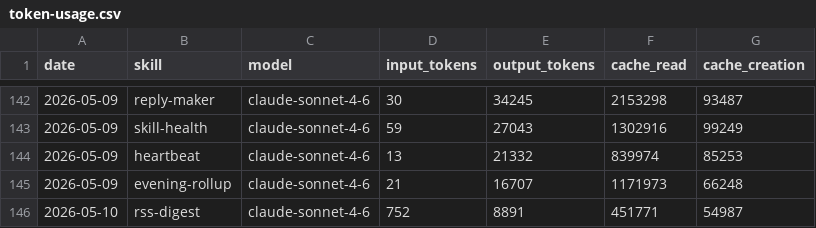
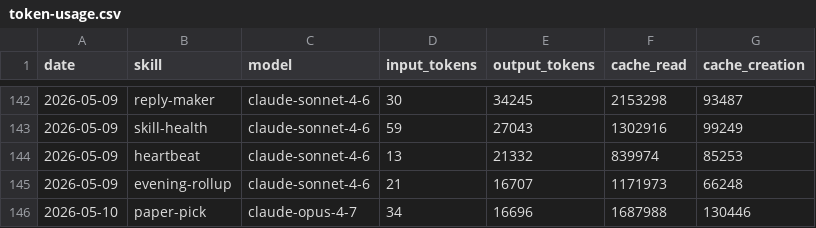
Before and after one commit to tomscaria/aeon, a CSV file: memory/token-usage.csv, drawn as a sheet; only a part is shown, gaps mark what is left out; removed rows and columns are numbered as before the commit, all else as after; the diff names each change by its address in the sheet, - before the commit and + after, or states it on an @@ line.

Commit message:
chore(paper-pick): auto-commit 2026-05-10

```diff
--- a/memory/token-usage.csv
+++ b/memory/token-usage.csv
-row 146: 2026-05-10 | rss-digest | claude-sonnet-4-6 | 752 | 8891 | 451771 | 54987
+row 146: 2026-05-10 | paper-pick | claude-opus-4-7 | 34 | 16696 | 1687988 | 130446
```
Also changed, not shown: 5 other files.
